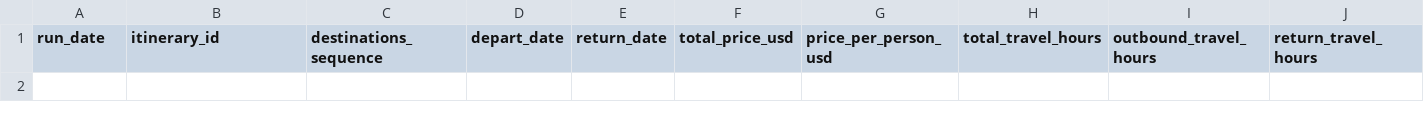
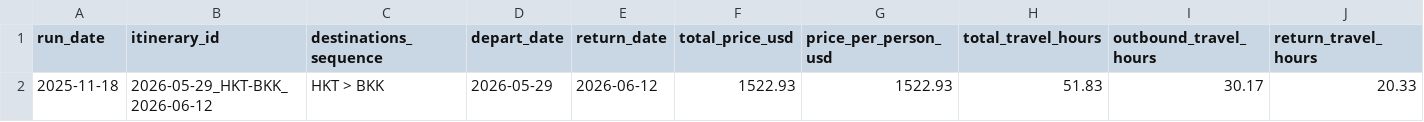
Before and after one commit to zacharyzale/thailand_Jun26_trip_monitor, a CSV file: data/thailand_tracker.csv, drawn as a sheet; only a part is shown; rows hold the shown columns only; the diff names each change by its address in the sheet, - before the commit and + after, or states it on an @@ line.

```diff
--- a/data/thailand_tracker.csv
+++ b/data/thailand_tracker.csv
+row 2: 2025-11-18 | 2026-05-29_HKT-BKK_2026-06-12 | HKT > BKK | 2026-05-29 | 2026-06-12 | 1522.93 | 1522.93 | 51.83 | 30.17 | 20.33
```
Also changed, not shown: 2 other files.
